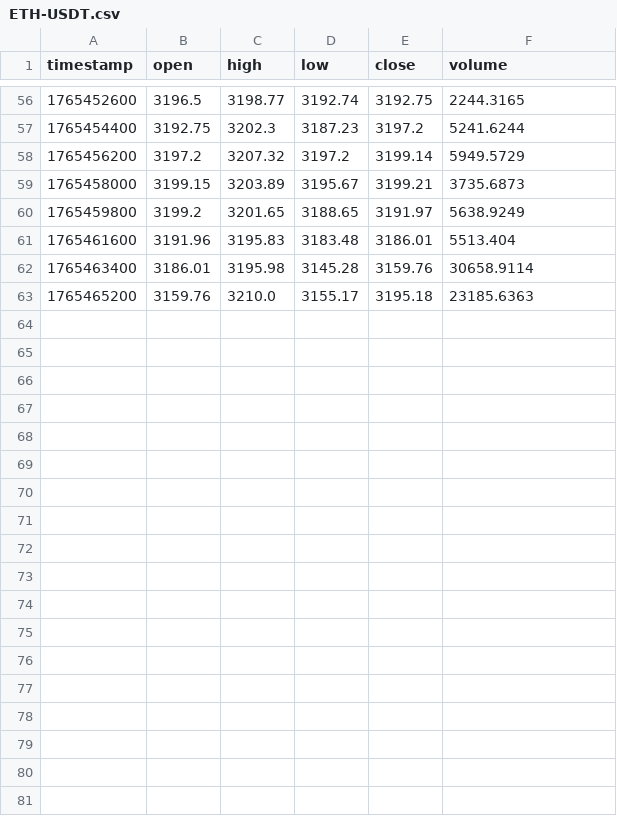
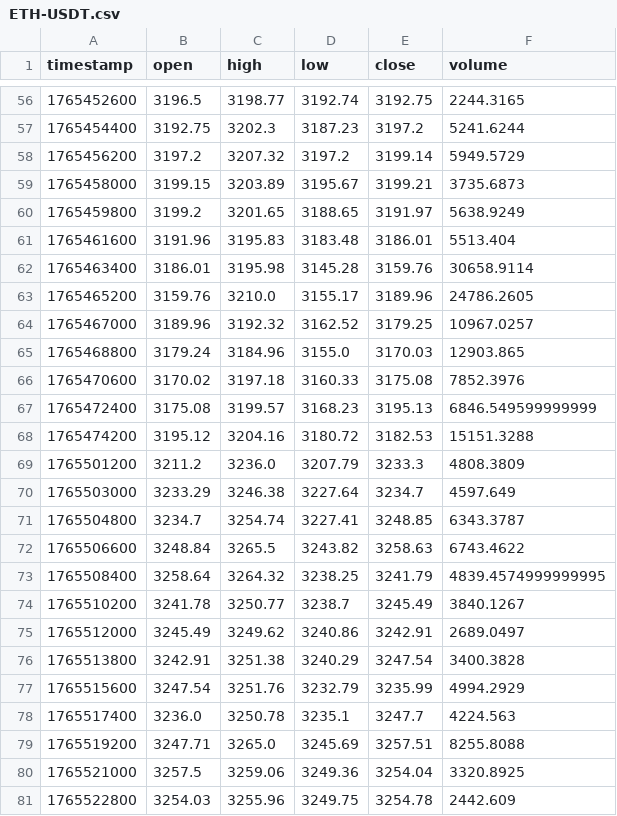
Before and after one commit to mrahbari/lynxion-ets, a CSV file: data/history/processed/30m/ETH-USDT.csv, drawn as a sheet; only a part is shown, gaps mark what is left out; the diff covers the shown part only.

```diff
--- a/data/history/processed/30m/ETH-USDT.csv
+++ b/data/history/processed/30m/ETH-USDT.csv
@@ -62,2 +62,20 @@ timestamp,open,high,low,close,volume
 1765463400,3186.01,3195.98,3145.28,3159.76,30658.9114
-1765465200,3159.76,3210.0,3155.17,3195.18,23185.6363
+1765465200,3159.76,3210.0,3155.17,3189.96,24786.2605
+1765467000,3189.96,3192.32,3162.52,3179.25,10967.0257
+1765468800,3179.24,3184.96,3155.0,3170.03,12903.865
+1765470600,3170.02,3197.18,3160.33,3175.08,7852.3976
+1765472400,3175.08,3199.57,3168.23,3195.13,6846.549599999999
+1765474200,3195.12,3204.16,3180.72,3182.53,15151.3288
+1765501200,3211.2,3236.0,3207.79,3233.3,4808.3809
+1765503000,3233.29,3246.38,3227.64,3234.7,4597.649
+1765504800,3234.7,3254.74,3227.41,3248.85,6343.3787
+1765506600,3248.84,3265.5,3243.82,3258.63,6743.4622
+1765508400,3258.64,3264.32,3238.25,3241.79,4839.4574999999995
+1765510200,3241.78,3250.77,3238.7,3245.49,3840.1267
+1765512000,3245.49,3249.62,3240.86,3242.91,2689.0497
+1765513800,3242.91,3251.38,3240.29,3247.54,3400.3828
+1765515600,3247.54,3251.76,3232.79,3235.99,4994.2929
+1765517400,3236.0,3250.78,3235.1,3247.7,4224.563
+1765519200,3247.71,3265.0,3245.69,3257.51,8255.8088
+1765521000,3257.5,3259.06,3249.36,3254.04,3320.8925
+1765522800,3254.03,3255.96,3249.75,3254.78,2442.609
```
Also changed, not shown: 11 added rows elsewhere in this file, data/history/processed/15m/ETH-USDT.csv, data/history/processed/1h/ETH-USDT.csv, 24 other files.
